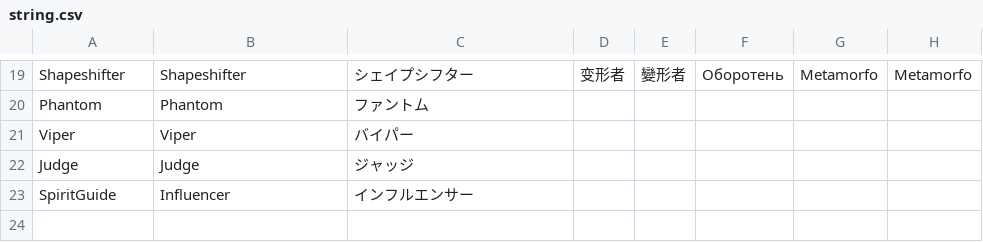
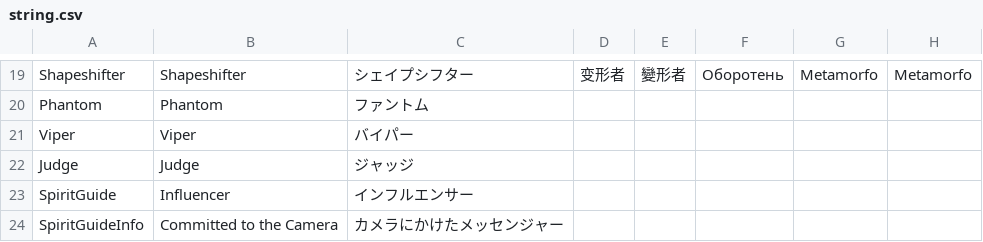
Before and after one commit to akebono-1382/Pko-Transtate, a CSV file: string.csv, drawn as a sheet; only a part is shown, gaps mark what is left out; the shorter side is filled out with more unchanged rows; the diff covers the shown part only.

Commit message:
アプデを適用

```diff
--- a/string.csv
+++ b/string.csv
@@ -23 +23,2 @@
 "SpiritGuide","Influencer","インフルエンサー"
+"SpiritGuideInfo","Committed to the Camera","カメラにかけたメッセンジャー"
```
Also changed, not shown: 32 added rows, 3 removed rows and 13 edited cells elsewhere in this file.
